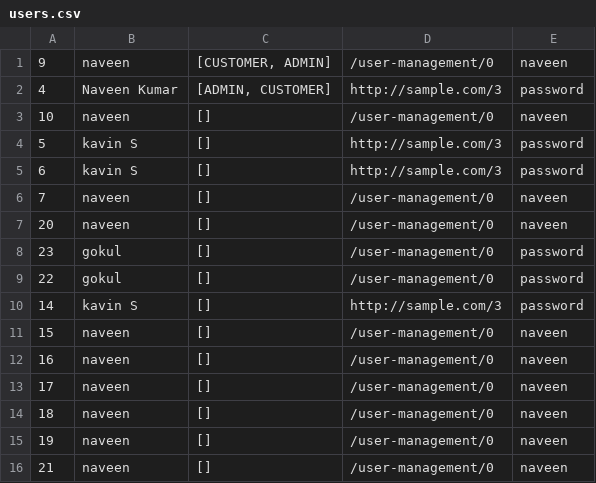
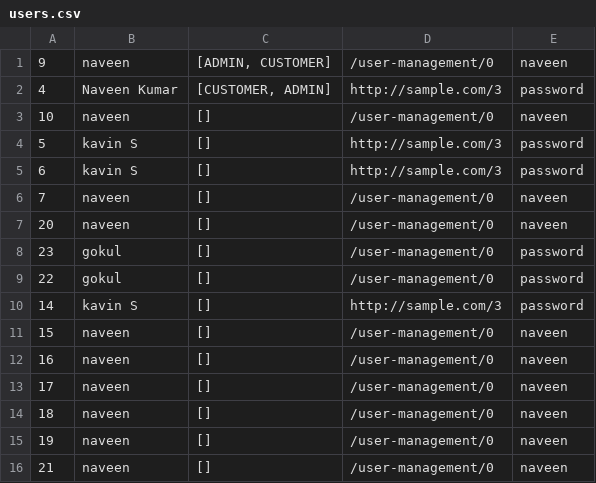
Before and after one commit to naveen1047/zoho_incubation_naveen, a CSV file: ex-2_rest_webservice_jersey/jersey-db/downloads/users.csv, drawn as a sheet.

Commit message:
ready to merge

```diff
--- a/ex-2_rest_webservice_jersey/jersey-db/downloads/users.csv
+++ b/ex-2_rest_webservice_jersey/jersey-db/downloads/users.csv
@@ -1,3 +1,3 @@
-"9","naveen","[CUSTOMER, ADMIN]","/user-management/0","naveen"
-"4","Naveen Kumar","[ADMIN, CUSTOMER]","http://sample.com/3","password"
+"9","naveen","[ADMIN, CUSTOMER]","/user-management/0","naveen"
+"4","Naveen Kumar","[CUSTOMER, ADMIN]","http://sample.com/3","password"
 "10","naveen","[]","/user-management/0","naveen"
```
